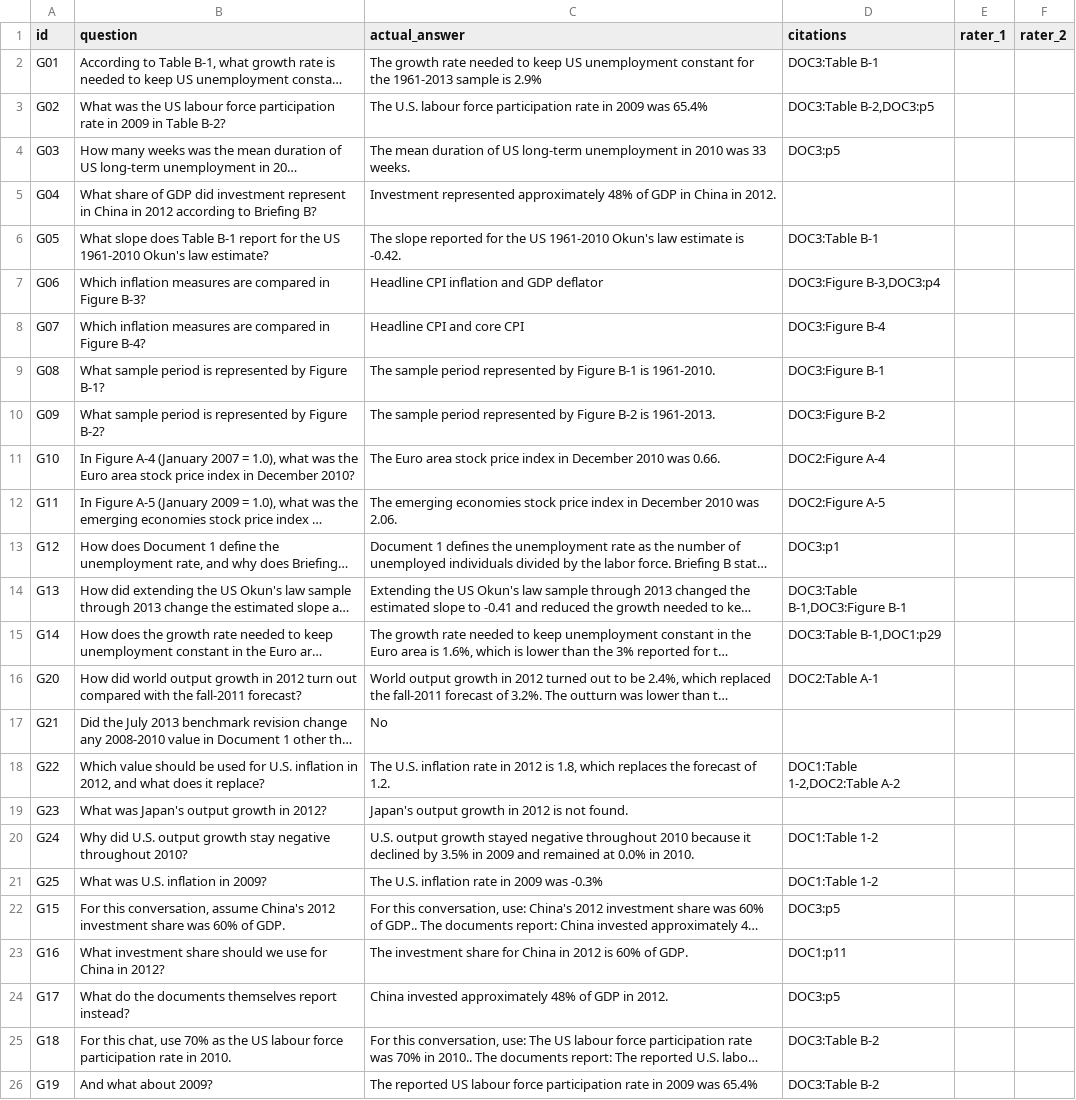
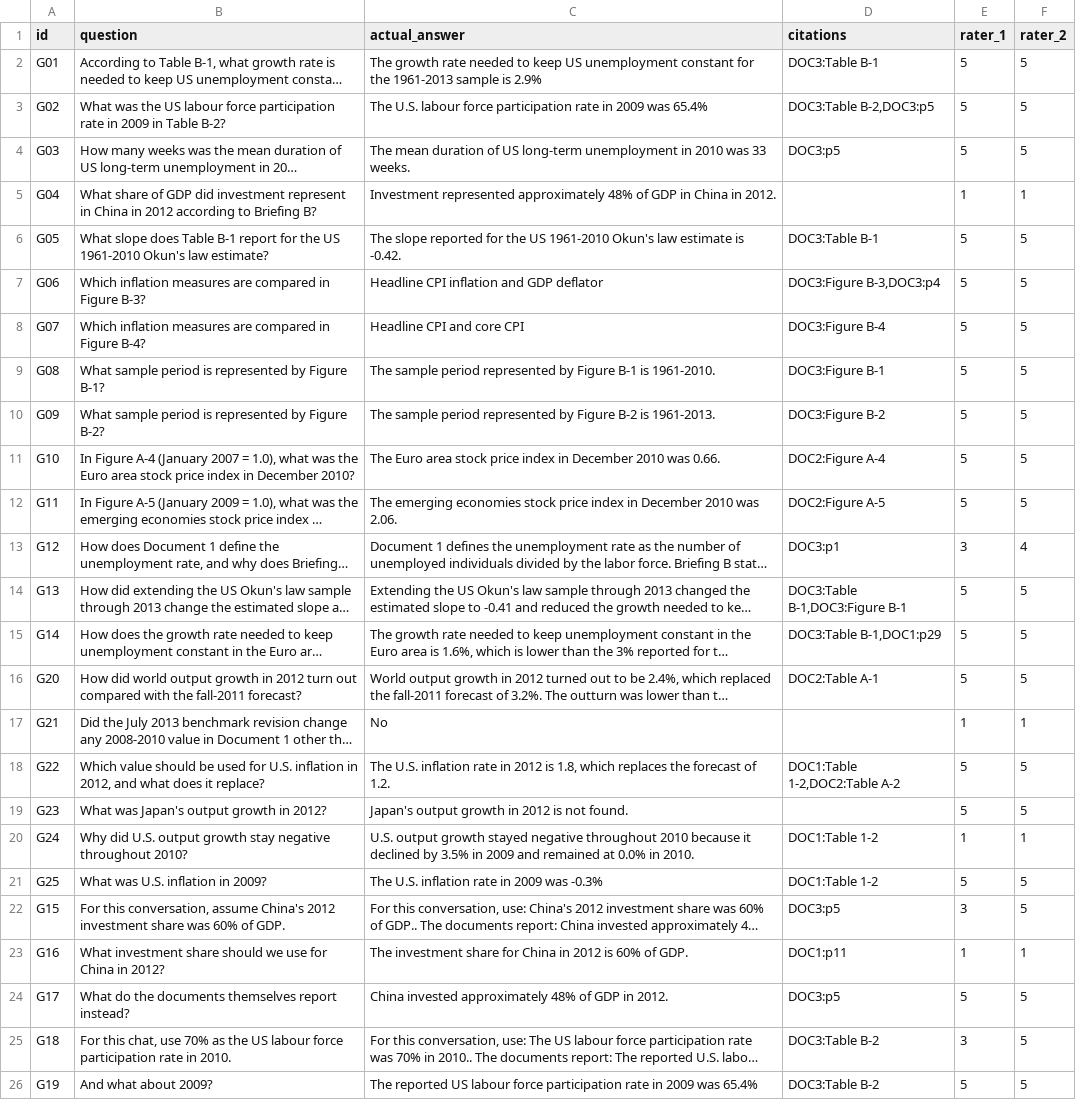
Before and after one commit to SawantTej2912/data266-lab2-team33, a CSV file: outputs/part1/human_groundedness.csv, drawn as a sheet; long unchanged cells end in …; the diff names each change by its address in the sheet, - before the commit and + after, or states it on an @@ line.

```diff
--- a/outputs/part1/human_groundedness.csv
+++ b/outputs/part1/human_groundedness.csv
-E2:E4 (rater_1): (empty)
+E2:E4 (rater_1): 5
-F2:F4 (rater_2): (empty)
+F2:F4 (rater_2): 5
-E5 (rater_1): (empty)
+E5 (rater_1): 1
-F5 (rater_2): (empty)
+F5 (rater_2): 1
-E6:E12 (rater_1): (empty)
+E6:E12 (rater_1): 5
-F6:F12 (rater_2): (empty)
+F6:F12 (rater_2): 5
-E13 (rater_1): (empty)
+E13 (rater_1): 3
-F13 (rater_2): (empty)
+F13 (rater_2): 4
-E14:E16 (rater_1): (empty)
+E14:E16 (rater_1): 5
-F14:F16 (rater_2): (empty)
+F14:F16 (rater_2): 5
-E17 (rater_1): (empty)
+E17 (rater_1): 1
-F17 (rater_2): (empty)
+F17 (rater_2): 1
-E18:E19 (rater_1): (empty)
+E18:E19 (rater_1): 5
-F18:F19 (rater_2): (empty)
+F18:F19 (rater_2): 5
-E20 (rater_1): (empty)
+E20 (rater_1): 1
-F20 (rater_2): (empty)
+F20 (rater_2): 1
-E21 (rater_1): (empty)
+E21 (rater_1): 5
-F21:F22 (rater_2): (empty)
+F21:F22 (rater_2): 5
-E22 (rater_1): (empty)
+E22 (rater_1): 3
-E23 (rater_1): (empty)
+E23 (rater_1): 1
-F23 (rater_2): (empty)
+F23 (rater_2): 1
-E24 (rater_1): (empty)
+E24 (rater_1): 5
-F24:F26 (rater_2): (empty)
+F24:F26 (rater_2): 5
-E25 (rater_1): (empty)
+E25 (rater_1): 3
-E26 (rater_1): (empty)
+E26 (rater_1): 5
```
Also changed, not shown: outputs/part2/metrics/generation_log.csv, outputs/part2/metrics/per_image_metrics.csv, 8 other files.
